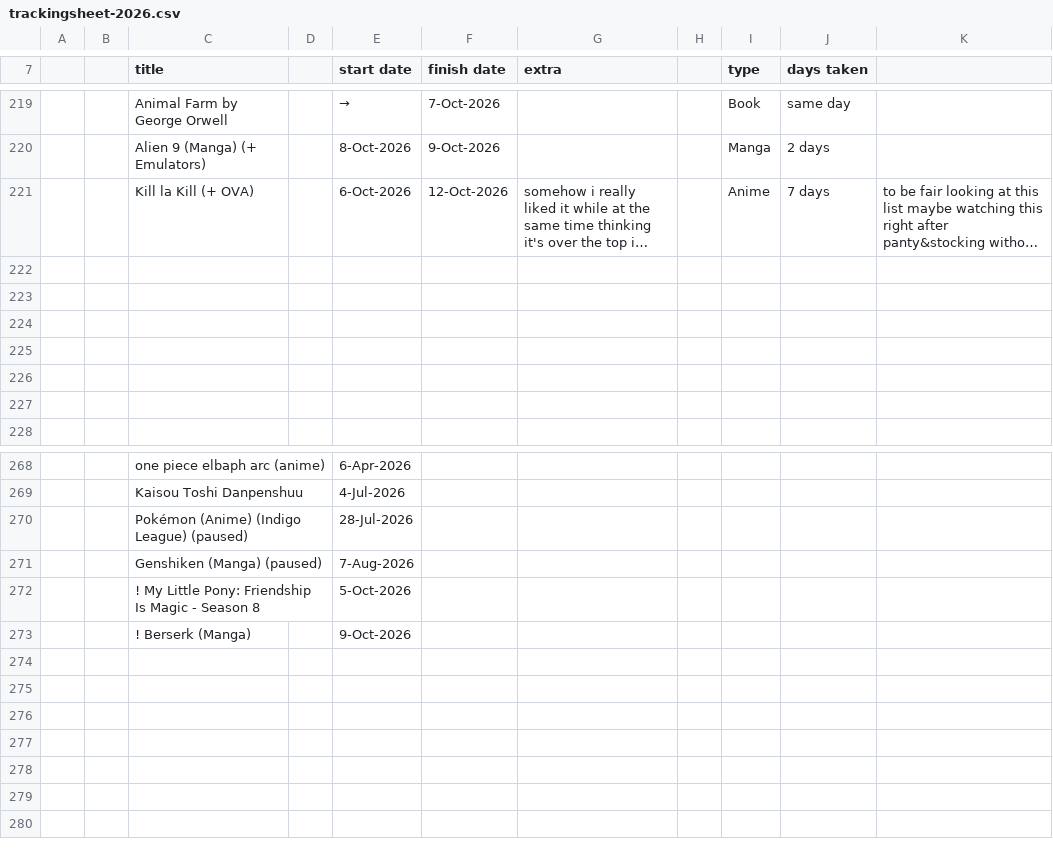
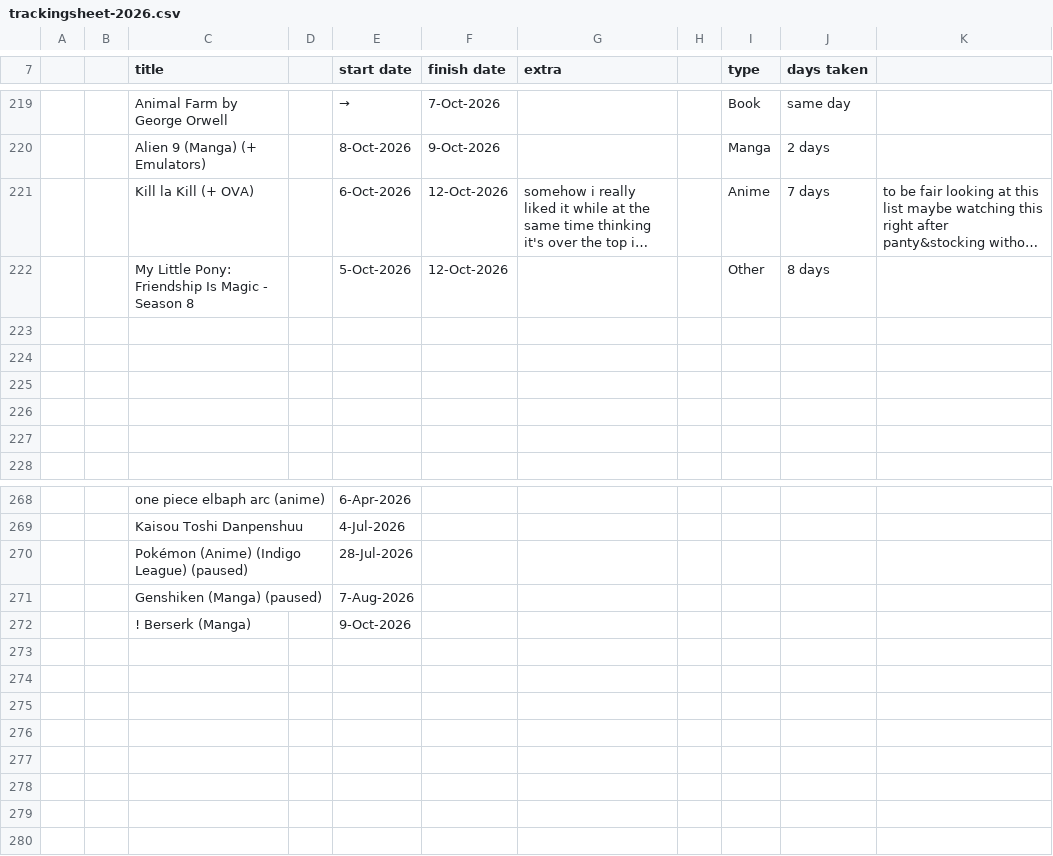
Before and after one commit to tdkumon/google-sheets-mirror, a CSV file: trackingsheet-2026.csv, drawn as a sheet; only a part is shown, gaps mark what is left out; long unchanged cells end in …; removed rows and columns are numbered as before the commit, all else as after; the diff names each change by its address in the sheet, - before the commit and + after, or states it on an @@ line.

```diff
--- a/trackingsheet-2026.csv
+++ b/trackingsheet-2026.csv
-row 222: (empty)
+row 222:  |  | My Little Pony: Friendship Is Magic - Season 8 |  | 5-Oct-2026 | 12-Oct-2026 |  |  | Other | 8 days
-row 272:  |  | ! My Little Pony: Friendship Is Magic - Season 8 |  | 5-Oct-2026
+row 273: (empty)
```
Also changed, not shown: 1 other file.
